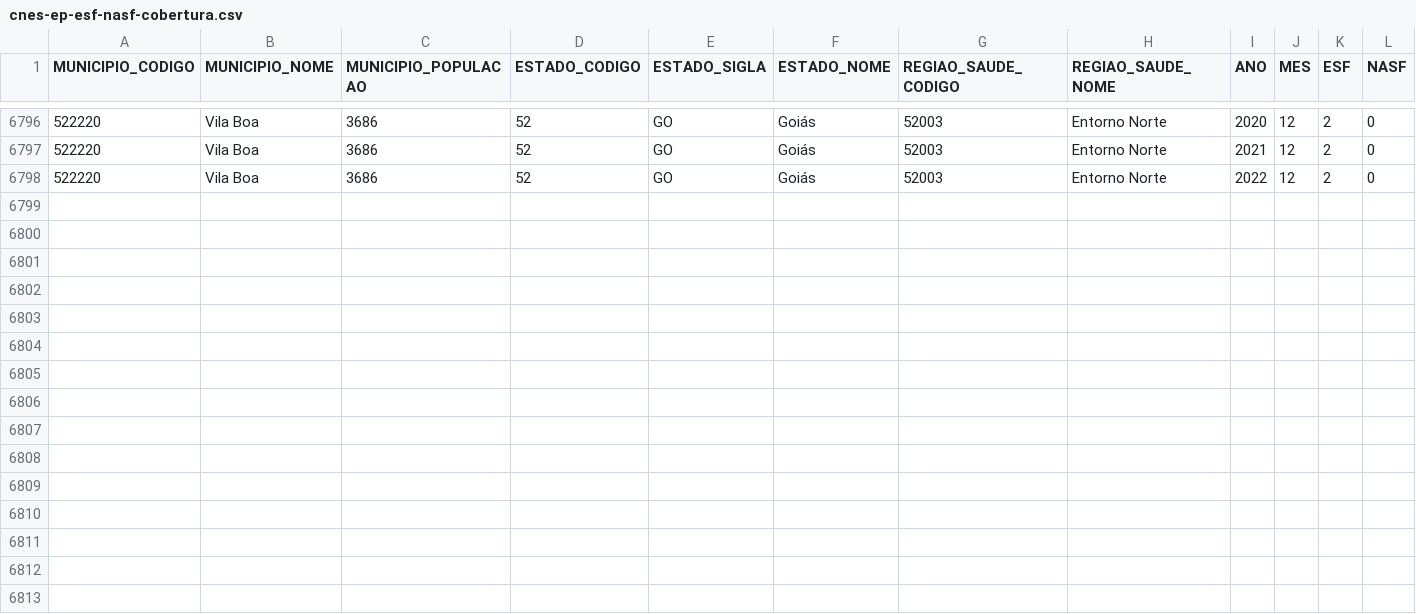
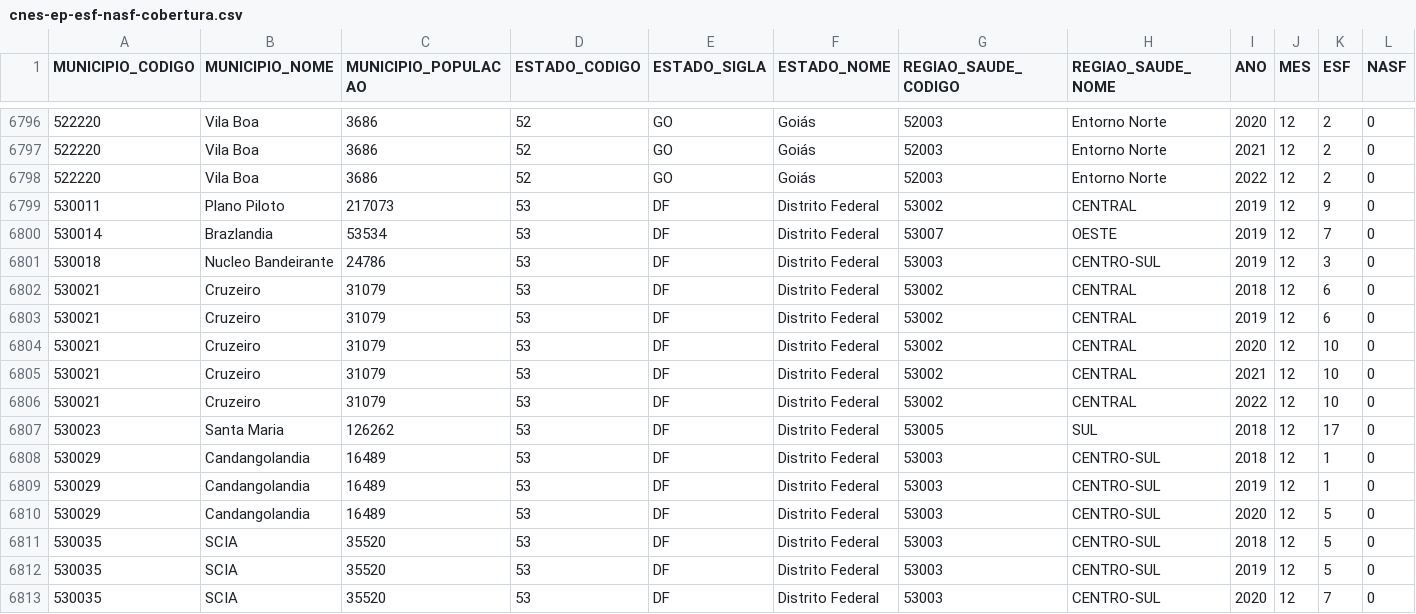
Before and after one commit to GleytonLima/datasus-etl, a CSV file: etl/data/gold/datasus/cnes/cnes-ep-esf-nasf-cobertura.csv, drawn as a sheet; only a part is shown, gaps mark what is left out; rows hold the shown columns only; the diff names each change by its address in the sheet, - before the commit and + after, or states it on an @@ line.

```diff
--- a/etl/data/gold/datasus/cnes/cnes-ep-esf-nasf-cobertura.csv
+++ b/etl/data/gold/datasus/cnes/cnes-ep-esf-nasf-cobertura.csv
+row 6799: 530011 | Plano Piloto | 217073 | 53 | DF | Distrito Federal | 53002 | CENTRAL | 2019 | 12 | 9 | 0
+row 6800: 530014 | Brazlandia | 53534 | 53 | DF | Distrito Federal | 53007 | OESTE | 2019 | 12 | 7 | 0
+row 6801: 530018 | Nucleo Bandeirante | 24786 | 53 | DF | Distrito Federal | 53003 | CENTRO-SUL | 2019 | 12 | 3 | 0
+row 6802: 530021 | Cruzeiro | 31079 | 53 | DF | Distrito Federal | 53002 | CENTRAL | 2018 | 12 | 6 | 0
+row 6803: 530021 | Cruzeiro | 31079 | 53 | DF | Distrito Federal | 53002 | CENTRAL | 2019 | 12 | 6 | 0
+row 6804: 530021 | Cruzeiro | 31079 | 53 | DF | Distrito Federal | 53002 | CENTRAL | 2020 | 12 | 10 | 0
+row 6805: 530021 | Cruzeiro | 31079 | 53 | DF | Distrito Federal | 53002 | CENTRAL | 2021 | 12 | 10 | 0
+row 6806: 530021 | Cruzeiro | 31079 | 53 | DF | Distrito Federal | 53002 | CENTRAL | 2022 | 12 | 10 | 0
+row 6807: 530023 | Santa Maria | 126262 | 53 | DF | Distrito Federal | 53005 | SUL | 2018 | 12 | 17 | 0
+row 6808: 530029 | Candangolandia | 16489 | 53 | DF | Distrito Federal | 53003 | CENTRO-SUL | 2018 | 12 | 1 | 0
+row 6809: 530029 | Candangolandia | 16489 | 53 | DF | Distrito Federal | 53003 | CENTRO-SUL | 2019 | 12 | 1 | 0
+row 6810: 530029 | Candangolandia | 16489 | 53 | DF | Distrito Federal | 53003 | CENTRO-SUL | 2020 | 12 | 5 | 0
+row 6811: 530035 | SCIA | 35520 | 53 | DF | Distrito Federal | 53003 | CENTRO-SUL | 2018 | 12 | 5 | 0
+row 6812: 530035 | SCIA | 35520 | 53 | DF | Distrito Federal | 53003 | CENTRO-SUL | 2019 | 12 | 5 | 0
+row 6813: 530035 | SCIA | 35520 | 53 | DF | Distrito Federal | 53003 | CENTRO-SUL | 2020 | 12 | 7 | 0
```
Also changed, not shown: etl/data/gold/sds/df_cep_municipio_regiao_saude.csv.
